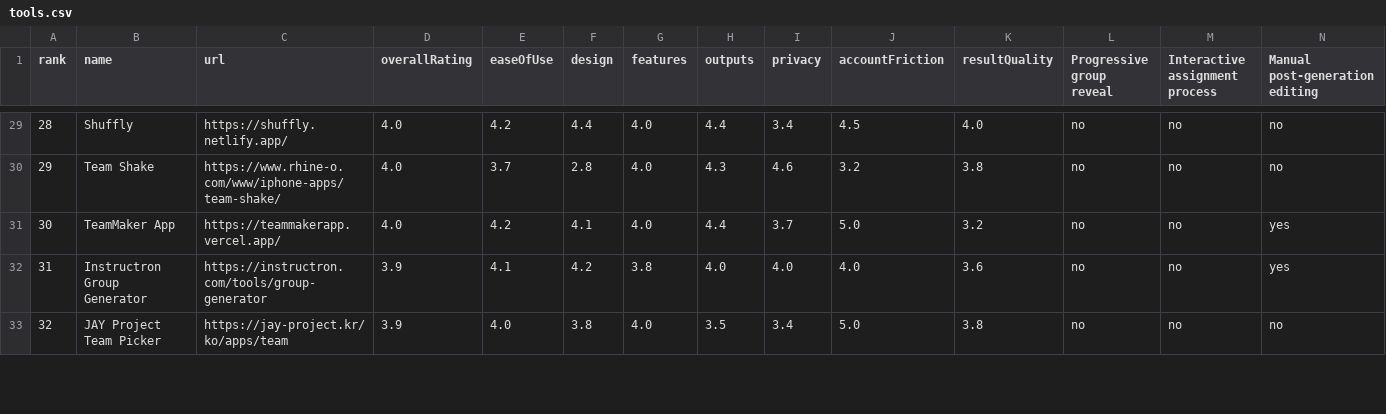
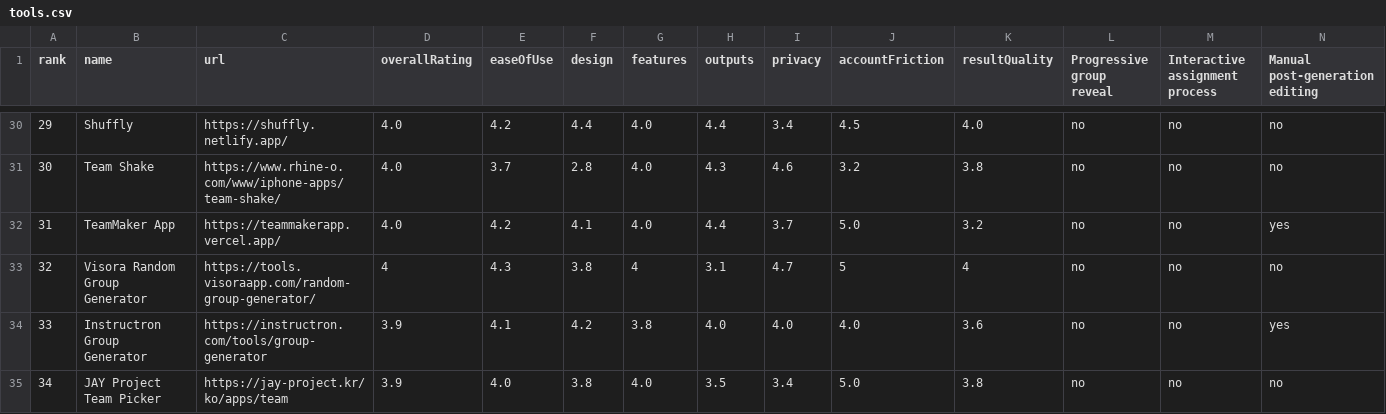
Before and after one commit to guwidoe/awesome-group-generators, a CSV file: data/tools.csv, drawn as a sheet; only a part is shown, gaps mark what is left out; rows hold the shown columns only; the diff covers the shown part only; the diff names each change by its address in the sheet, - before the commit and + after, or states it on an @@ line.

Commit message:
feat(catalog): incorporate November group generator reviews

```diff
--- a/data/tools.csv
+++ b/data/tools.csv
@@ column A (rank) renumbered from row 26 down @@
+row 33: 32 | Visora Random Group Generator | https://tools.visoraapp.com/random-group-generator/ | 4 | 4.3 | 3.8 | 4 | 3.1 | 4.7 | 5 | 4 | no | no | no
```
Also changed, not shown: 2 added rows and 1 edited cell elsewhere in this file, 8 other files.
